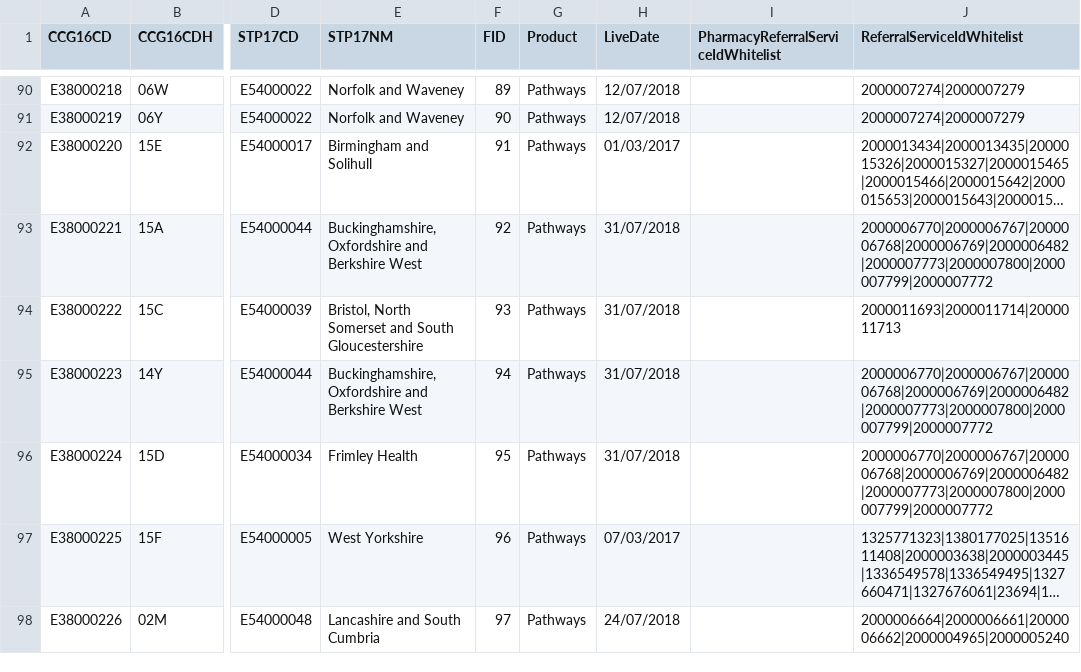
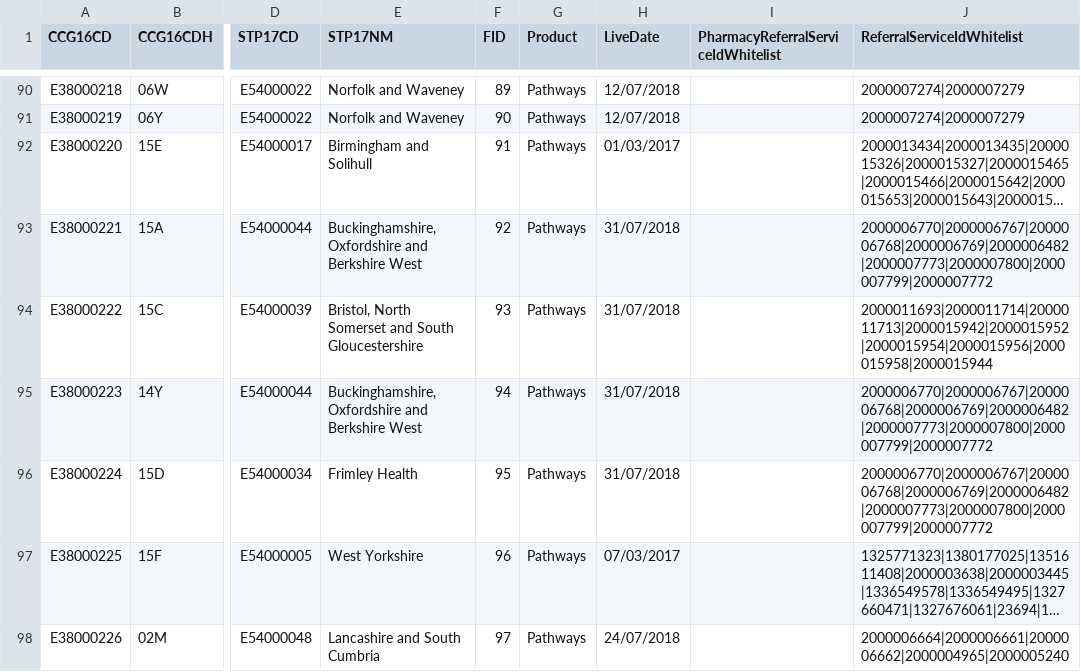
Before and after one commit to 111Online/nhs111-ccg-service, a CSV file: NHS111.DataImport.CCG/CCGData.csv, drawn as a sheet; only a part is shown, gaps mark what is left out; long unchanged cells end in …; the diff names each change by its address in the sheet, - before the commit and + after, or states it on an @@ line.

Commit message:
Bristol North Somerset and South Gloucester CCG are going to Phase 3. Adding IDs: 2000015942|2000015952|2000015954|2000015956|2000015958|2000015944

```diff
--- a/NHS111.DataImport.CCG/CCGData.csv
+++ b/NHS111.DataImport.CCG/CCGData.csv
-J94 (ReferralServiceIdWhitelist): 2000011693|2000011714|2000011713
+J94 (ReferralServiceIdWhitelist): 2000011693|2000011714|2000011713|2000015942|2000015952|2000015954|2000015956|2000015958|2000015944
```
